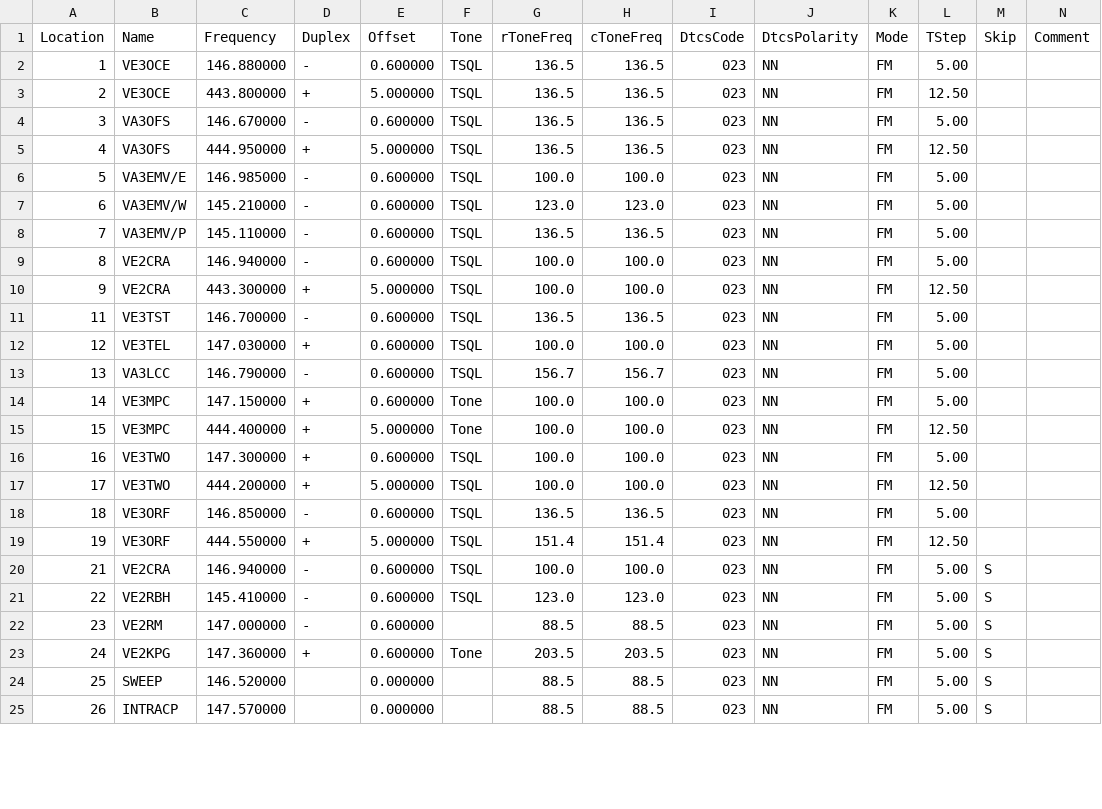
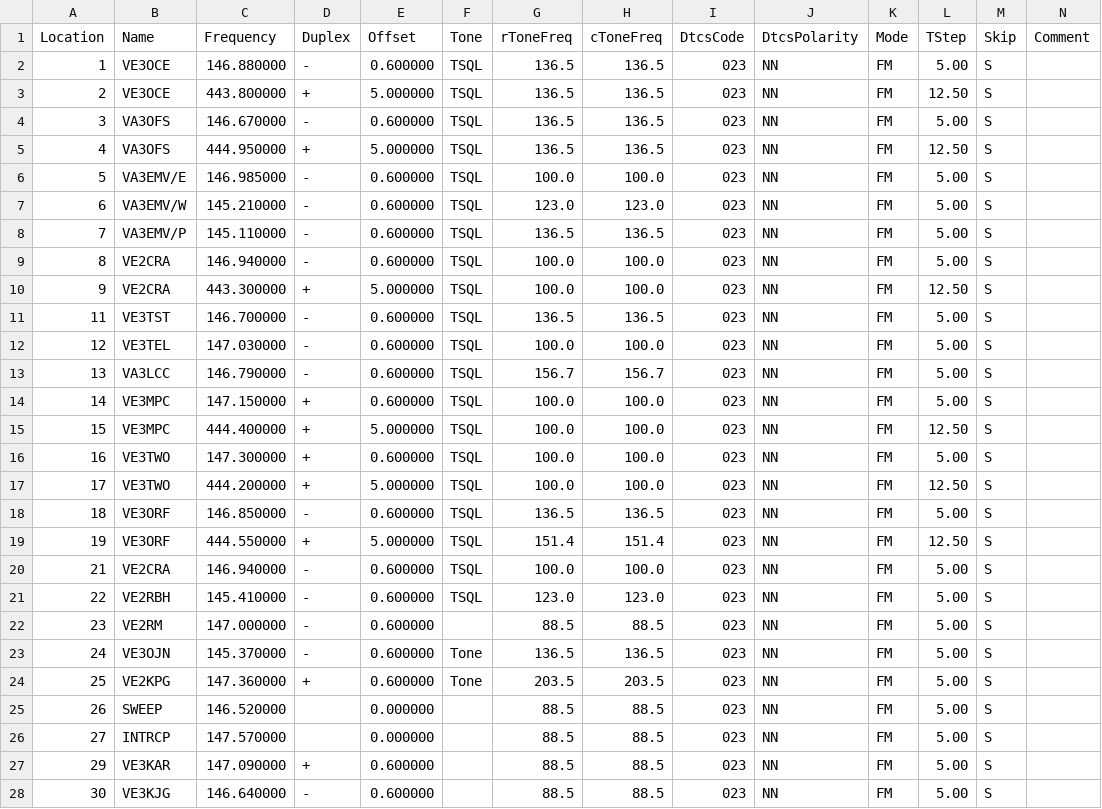
Before and after one commit to tylert/freq-lists, a CSV file: radios/Kenwood_TM-D710A.csv, drawn as a sheet; only a part is shown; addresses are those after the commit; rows hold the shown columns only; the diff covers the shown part only; the diff names each change by its address in the sheet, - before the commit and + after, or states it on an @@ line.

Commit message:
Tidy up the D710 channel list

```diff
--- a/radios/Kenwood_TM-D710A.csv
+++ b/radios/Kenwood_TM-D710A.csv
-M2:M19 (Skip): (empty)
+M2:M19 (Skip): S
-D12 (Duplex): +
+D12 (Duplex): -
-F14:F15 (Tone): Tone
+F14:F15 (Tone): TSQL
+row 23: 24 | VE3OJN | 145.370000 | - | 0.600000 | Tone | 136.5 | 136.5 | 023 | NN | FM | 5.00 | S
@@ column A (Location) renumbered between rows 24 and 45 @@
-B26 (Name): INTRACP
+B26 (Name): INTRCP
+row 27: 29 | VE3KAR | 147.090000 | + | 0.600000 |  | 88.5 | 88.5 | 023 | NN | FM | 5.00 | S
+row 28: 30 | VE3KJG | 146.640000 | - | 0.600000 |  | 88.5 | 88.5 | 023 | NN | FM | 5.00 | S
```
Also changed, not shown: 2 added rows, 1 removed row, 1 moved row and 30 edited cells elsewhere in this file, events/Rideau_Lakes_Cycle_Tour.csv, events/Tall_Pines_Rally.csv, 1 other file.
